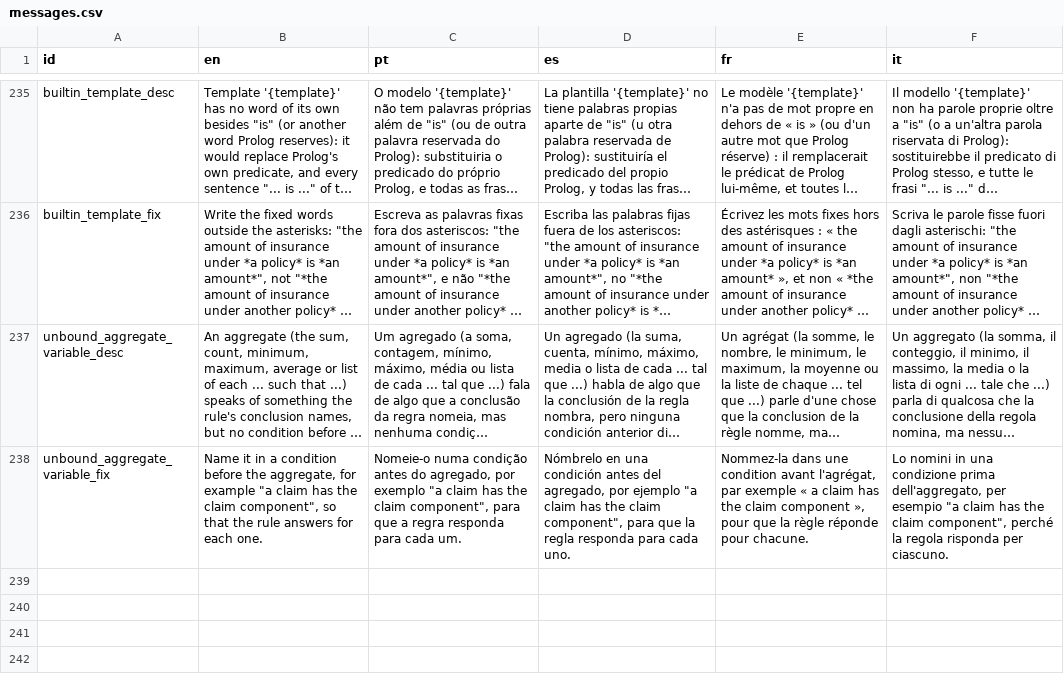
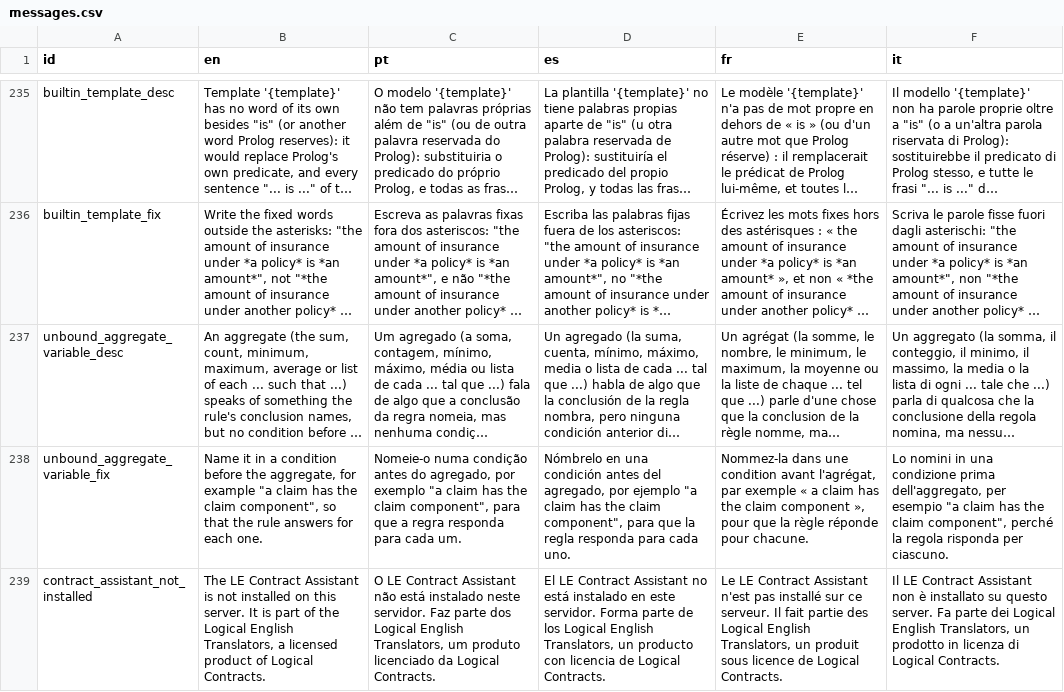
Before and after one commit to LogicalContractsOrg/LogicalEnglish2, a CSV file: i18n/messages.csv, drawn as a sheet; only a part is shown, gaps mark what is left out; long unchanged cells end in …; the diff names each change by its address in the sheet, - before the commit and + after, or states it on an @@ line.

```diff
--- a/i18n/messages.csv
+++ b/i18n/messages.csv
+row 239: contract_assistant_not_installed | The LE Contract Assistant is not installed on this server. It is part of the Logical English Translators, a licensed product of Logical Contracts. | O LE Contract Assistant não está instalado neste servidor. Faz parte dos Logical English Translators, um produto licenciado da Logical Contracts. | El LE Contract Assistant no está instalado en este servidor. Forma parte de los Logical English Translators, un producto con licencia de Logical Contracts. | Le LE Contract Assistant n'est pas installé sur ce serveur. Il fait partie des Logical English Translators, un produit sous licence de Logical Contracts. | Il LE Contract Assistant non è installato su questo server. Fa parte dei Logical English Translators, un prodotto in licenza di Logical Contracts.
```
Also changed, not shown: i18n/ui.csv, 47 other files.
